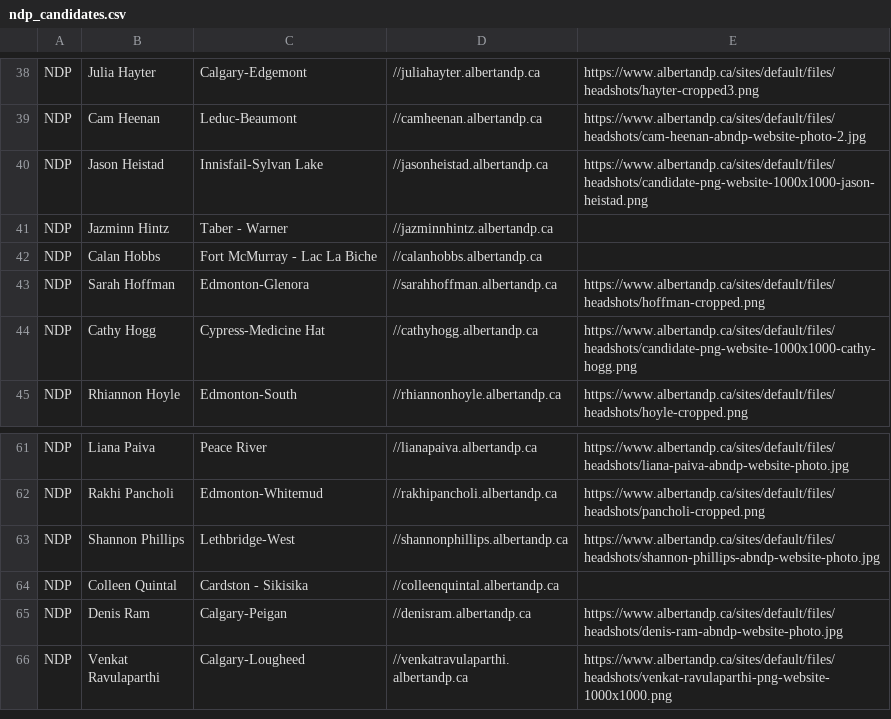
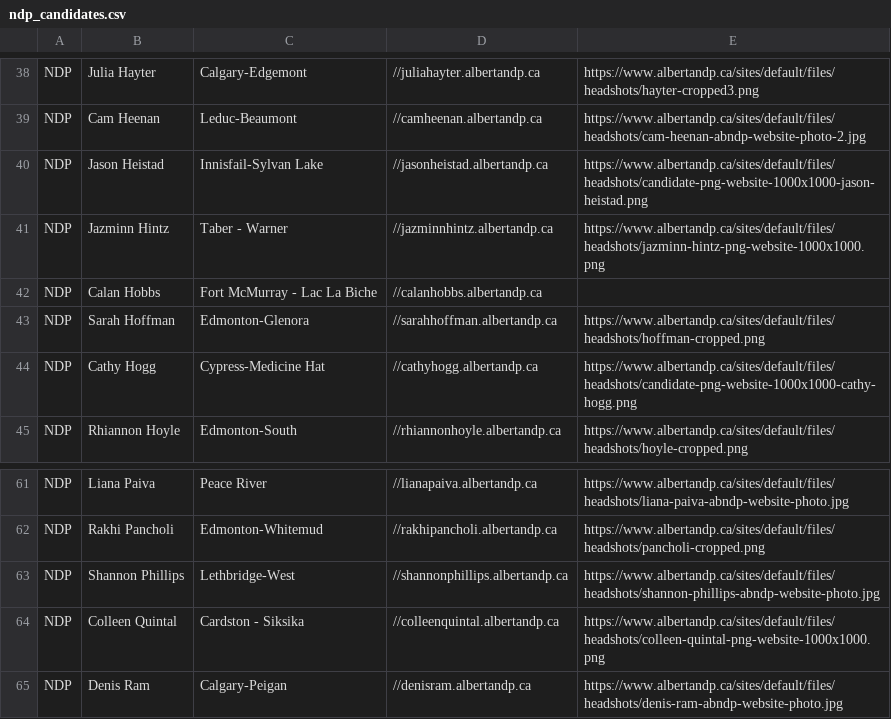
Before and after one commit to mcbeanit/Alberta, a CSV file: ndp_candidates.csv, drawn as a sheet; only a part is shown, gaps mark what is left out; the shorter side is filled out with more unchanged rows.

```diff
--- a/ndp_candidates.csv
+++ b/ndp_candidates.csv
@@ -40,3 +40,3 @@ NDP	Cam Heenan	Leduc-Beaumont	//camheenan.albertandp.ca	https://www.albertandp.c
 NDP	Jason Heistad	Innisfail-Sylvan Lake	//jasonheistad.albertandp.ca	https://www.albertandp.ca/sites/default/files/headshots/candidate-png-website-1000x1000-jason-heistad.png	
-NDP	Jazminn Hintz	Taber - Warner	//jazminnhintz.albertandp.ca		
+NDP	Jazminn Hintz	Taber - Warner	//jazminnhintz.albertandp.ca	https://www.albertandp.ca/sites/default/files/headshots/jazminn-hintz-png-website-1000x1000.png	
 NDP	Calan Hobbs	Fort McMurray - Lac La Biche	//calanhobbs.albertandp.ca		
@@ -63,3 +63,3 @@ NDP	Rakhi Pancholi	Edmonton-Whitemud	//rakhipancholi.albertandp.ca	https://www.a
 NDP	Shannon Phillips	Lethbridge-West	//shannonphillips.albertandp.ca	https://www.albertandp.ca/sites/default/files/headshots/shannon-phillips-abndp-website-photo.jpg	
-NDP	Colleen Quintal	Cardston - Sikisika	//colleenquintal.albertandp.ca		
+NDP	Colleen Quintal	Cardston - Siksika	//colleenquintal.albertandp.ca	https://www.albertandp.ca/sites/default/files/headshots/colleen-quintal-png-website-1000x1000.png	
 NDP	Denis Ram	Calgary-Peigan	//denisram.albertandp.ca	https://www.albertandp.ca/sites/default/files/headshots/denis-ram-abndp-website-photo.jpg	
```
Also changed, not shown: ab_parties.csv, gpa_candidates.csv, 11 other files.
